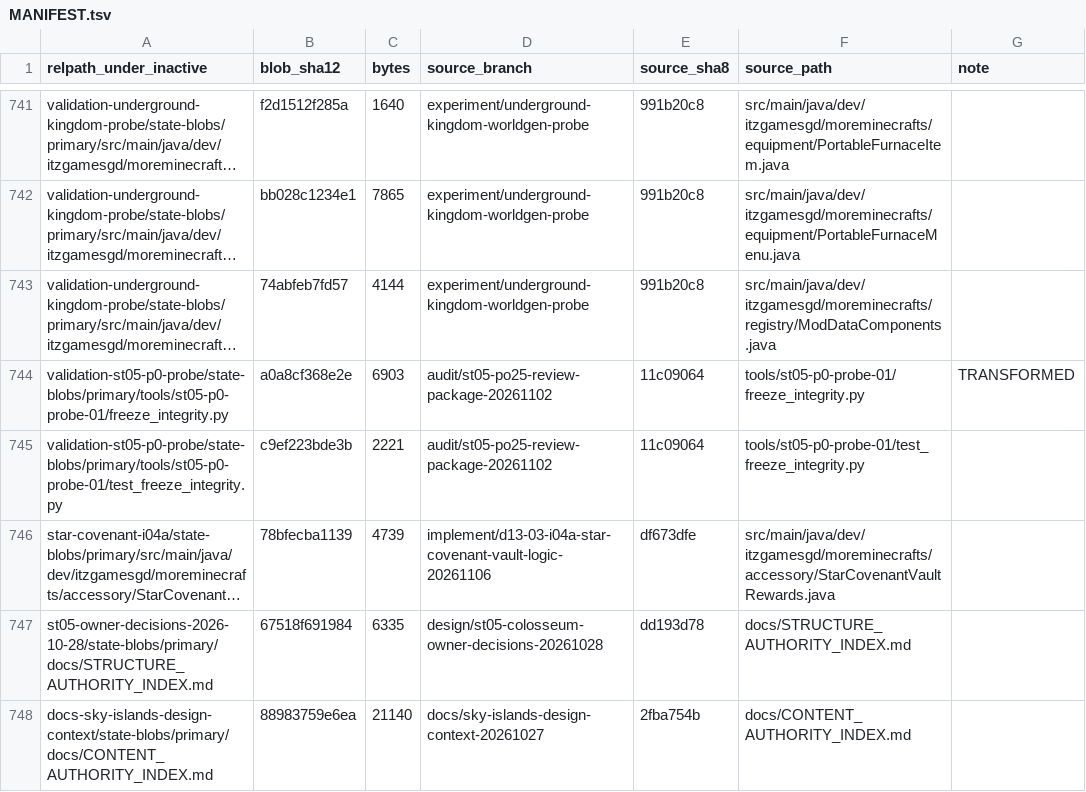
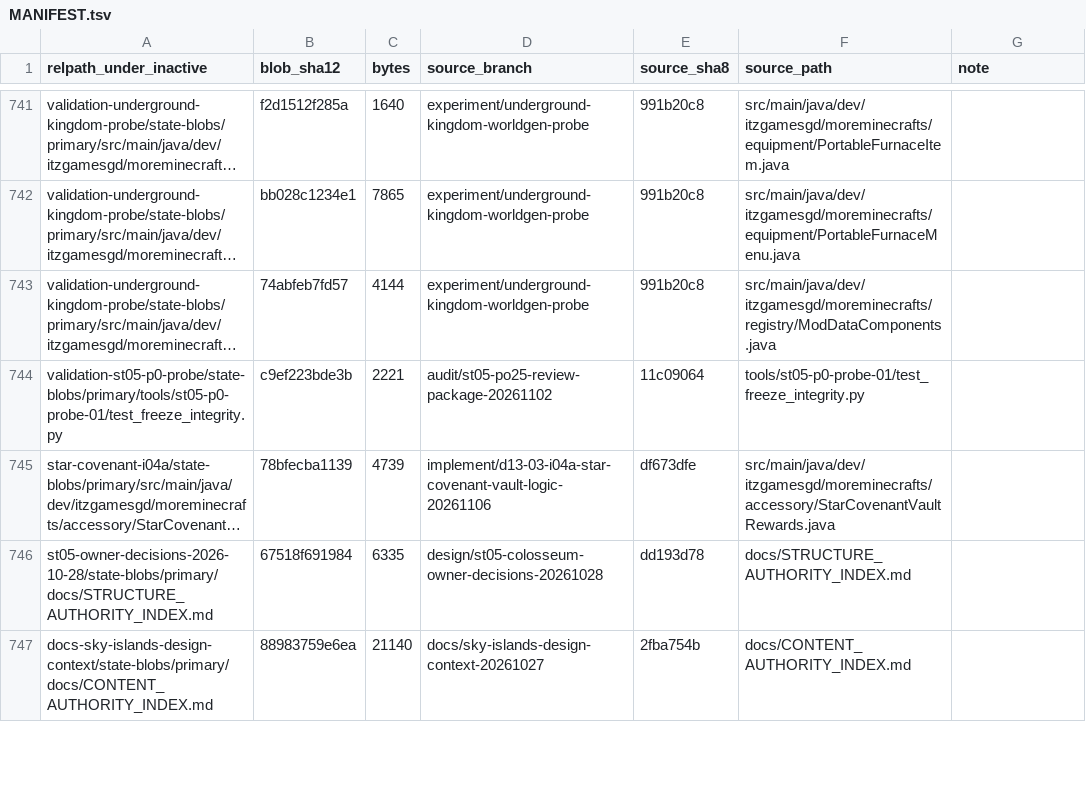
Before and after one commit to ItzGamesGD/MoreMinecrafts-Beta, a TSV file: inactive/MANIFEST.tsv, drawn as a sheet; only a part is shown, gaps mark what is left out; long unchanged cells end in …; the diff names each change by its address in the sheet, - before the commit and + after, or states it on an @@ line.

```diff
--- a/inactive/MANIFEST.tsv
+++ b/inactive/MANIFEST.tsv
-row 744: validation-st05-p0-probe/state-blobs/primary/tools/st05-p0-probe-01/freeze_integrity.py | a0a8cf368e2e | 6903 | audit/st05-po25-review-package-20261102 | 11c09064 | tools/st05-p0-probe-01/freeze_integrity.py | TRANSFORMED
```
Also changed, not shown: docs/integration/FEATURE_STATUS_REGISTRY_20261112.tsv, docs/integration/RECOVERY_RESULTS_20261112.tsv, 11 other files.
